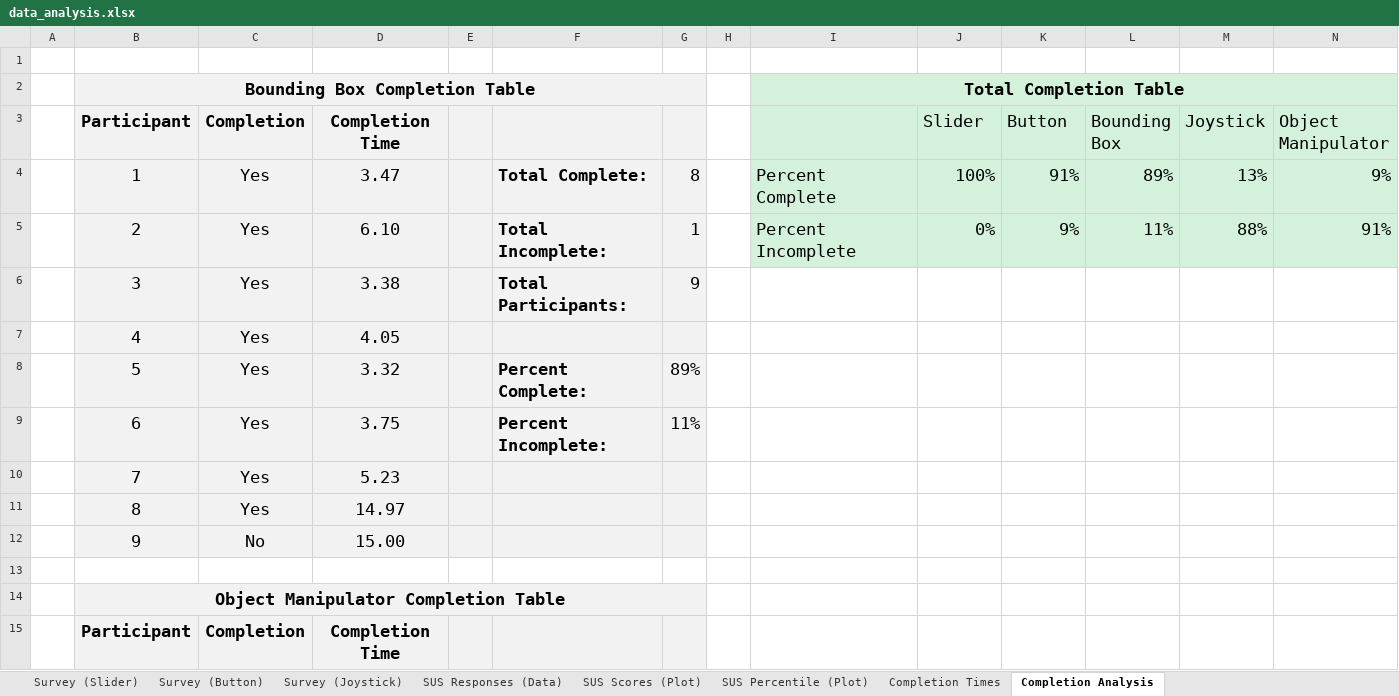
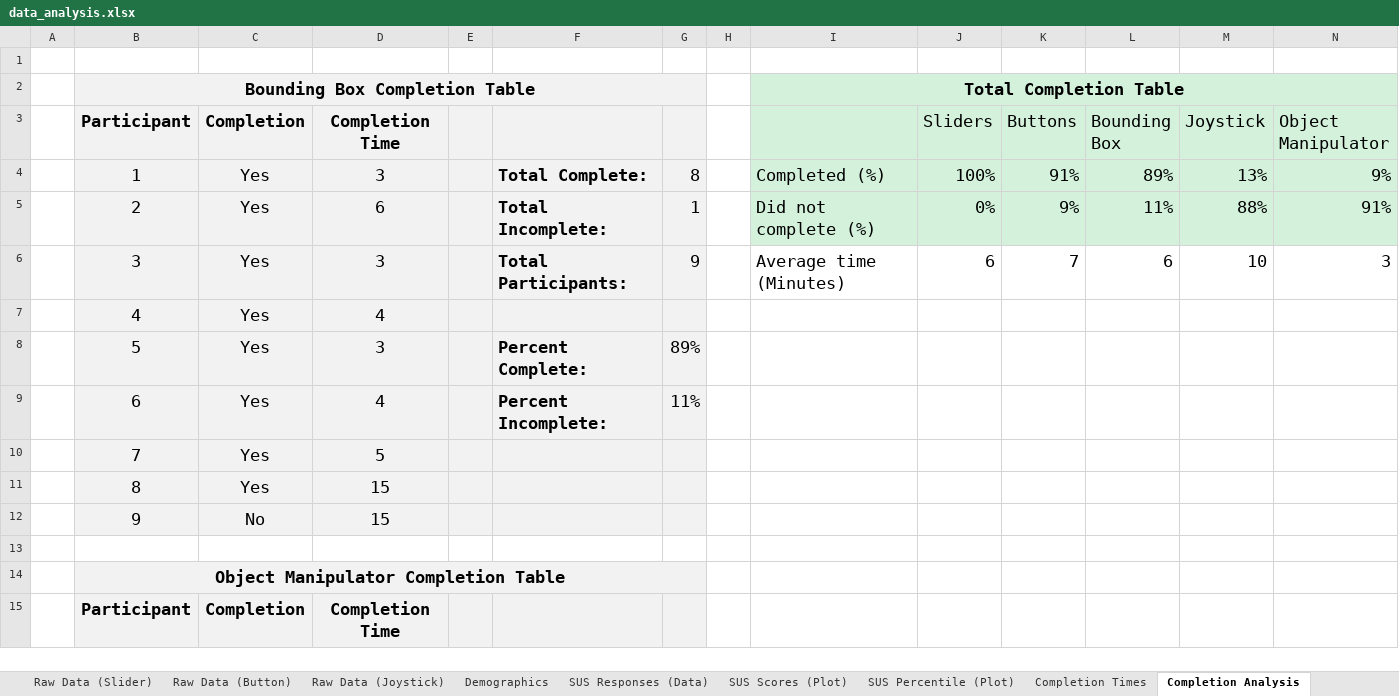
Before and after one commit to fronchetti/THRI-2024, an Excel workbook: data/students/data_analysis.xlsx, sheet Completion Analysis, drawn as a sheet; only a part is shown; values as stored, in another font and other column widths than the file's, no borders; charts and pictures not drawn; removed rows and columns are numbered as before the commit, all else as after; the diff covers the shown part only; the diff names each change by its address in the sheet, - before the commit and + after, or states it on an @@ line.

```diff
--- a/data/students/data_analysis.xlsx (sheet Completion Analysis)
+++ b/data/students/data_analysis.xlsx (sheet Completion Analysis)
-sheet tab: Survey (Slider)
+sheet tab: Raw Data (Slider)
-sheet tab: Survey (Button)
+sheet tab: Raw Data (Button)
-sheet tab: Survey (Joystick)
+sheet tab: Raw Data (Joystick)
+sheet tab: Demographics
-J3: Slider
+J3: Sliders
-K3: Button
+K3: Buttons
-D4 (Completion Time): 3.47
+D4 (Completion Time): 3
-I4: Percent Complete
+I4: Completed (%)
-D5 (Completion Time): 6.10
+D5 (Completion Time): 6
-I5: Percent Incomplete
+I5: Did not complete (%)
-row 6:  | 3 | Yes | 3.38 |  | Total Participants: | 9
+row 6:  | 3 | Yes | 3 |  | Total Participants: | 9 |  | Average time (Minutes) | 6 | 7 | 6 | 10 | 3
-D7 (Completion Time): 4.05
+D7 (Completion Time): 4
-D8 (Completion Time): 3.32
+D8 (Completion Time): 3
-D9 (Completion Time): 3.75
+D9 (Completion Time): 4
-D10 (Completion Time): 5.23
+D10 (Completion Time): 5
-D11 (Completion Time): 14.97
+D11 (Completion Time): 15
-D12 (Completion Time): 15.00
+D12 (Completion Time): 15
```
Also changed, not shown: 38 edited cells elsewhere in this sheet, sheet Completion Times, other sheet tabs, charts or pictures, data/students/qualitative_analysis.xlsx, 6 other files.
